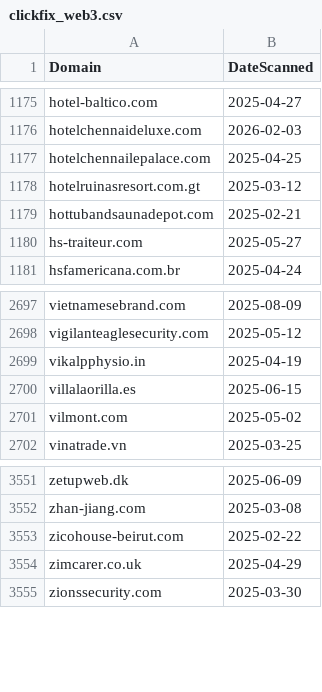
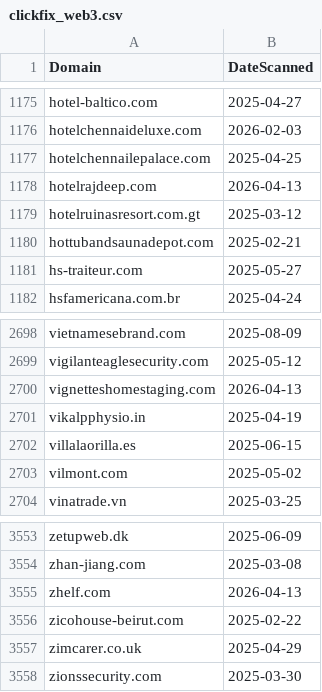
Before and after one commit to dbertho/ioc, a CSV file: clickfix_web3.csv, drawn as a sheet; only a part is shown, gaps mark what is left out; the diff names each change by its address in the sheet, - before the commit and + after, or states it on an @@ line.

Commit message:
Update ClickFix Web3 IOC list

```diff
--- a/clickfix_web3.csv
+++ b/clickfix_web3.csv
+row 1178: hotelrajdeep.com | 2026-04-13
+row 2700: vignetteshomestaging.com | 2026-04-13
+row 3555: zhelf.com | 2026-04-13
```
